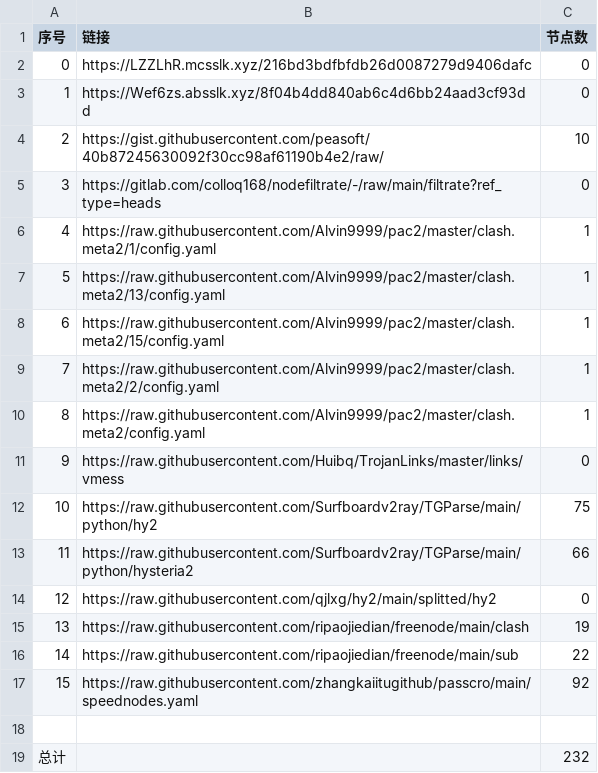
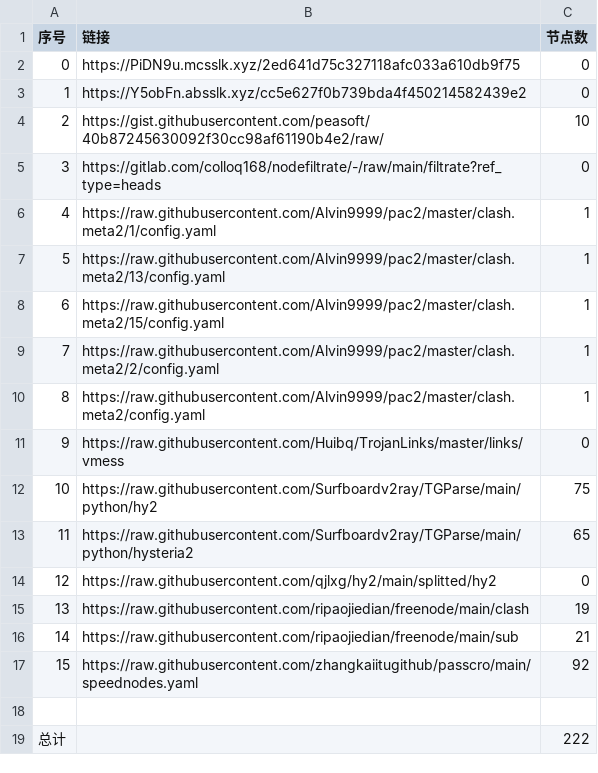
Before and after one commit to sileopro/NoMoreWalls, a CSV file: list_result.csv, drawn as a sheet.

```diff
--- a/list_result.csv
+++ b/list_result.csv
@@ -1,4 +1,4 @@
 序号,链接,节点数
-0,https://LZZLhR.mcsslk.xyz/216bd3bdfbfdb26d0087279d9406dafc,0
-1,https://Wef6zs.absslk.xyz/8f04b4dd840ab6c4d6bb24aad3cf93dd,0
+0,https://PiDN9u.mcsslk.xyz/2ed641d75c327118afc033a610db9f75,0
+1,https://Y5obFn.absslk.xyz/cc5e627f0b739bda4f450214582439e2,0
 2,https://gist.githubusercontent.com/peasoft/40b87245630092f30cc98af61190b4e2/raw/,10
@@ -12,8 +12,8 @@
 10,https://raw.githubusercontent.com/Surfboardv2ray/TGParse/main/python/hy2,75
-11,https://raw.githubusercontent.com/Surfboardv2ray/TGParse/main/python/hysteria2,66
+11,https://raw.githubusercontent.com/Surfboardv2ray/TGParse/main/python/hysteria2,65
 12,https://raw.githubusercontent.com/qjlxg/hy2/main/splitted/hy2,0
 13,https://raw.githubusercontent.com/ripaojiedian/freenode/main/clash,19
-14,https://raw.githubusercontent.com/ripaojiedian/freenode/main/sub,22
+14,https://raw.githubusercontent.com/ripaojiedian/freenode/main/sub,21
 15,https://raw.githubusercontent.com/zhangkaiitugithub/passcro/main/speednodes.yaml,92
 
-总计,,232
+总计,,222
```
Also changed, not shown: 15 other files.
